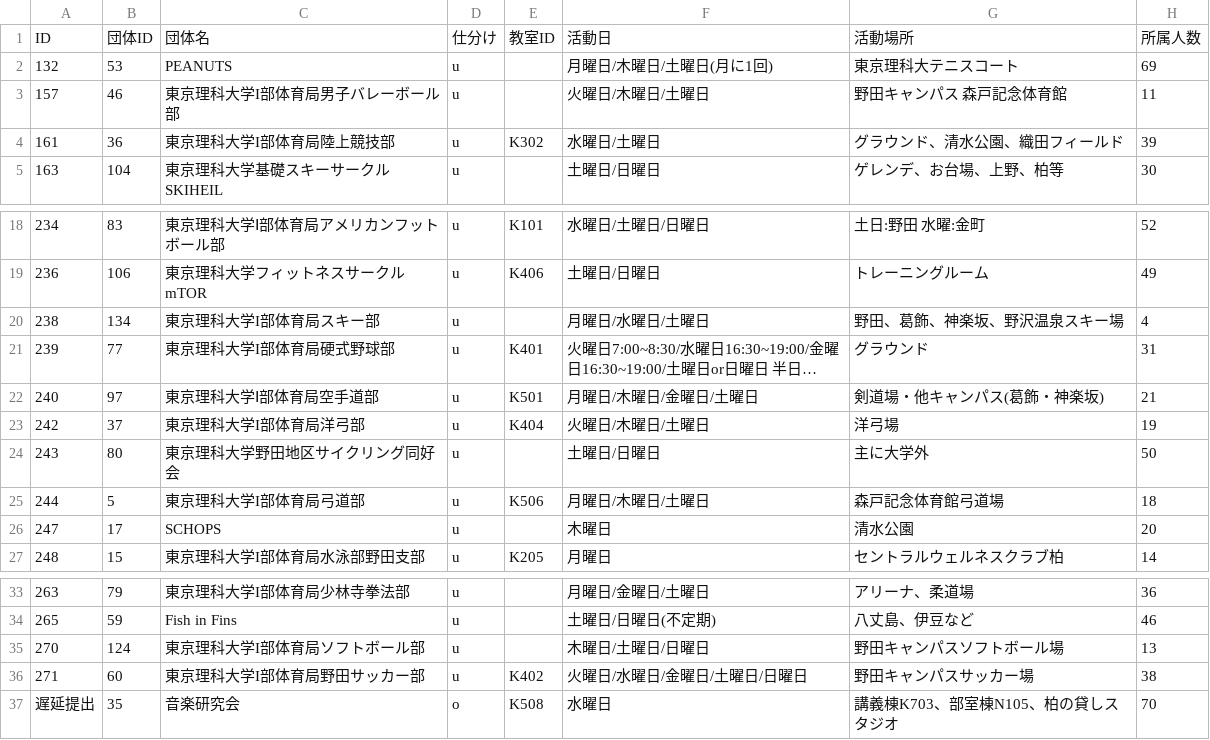
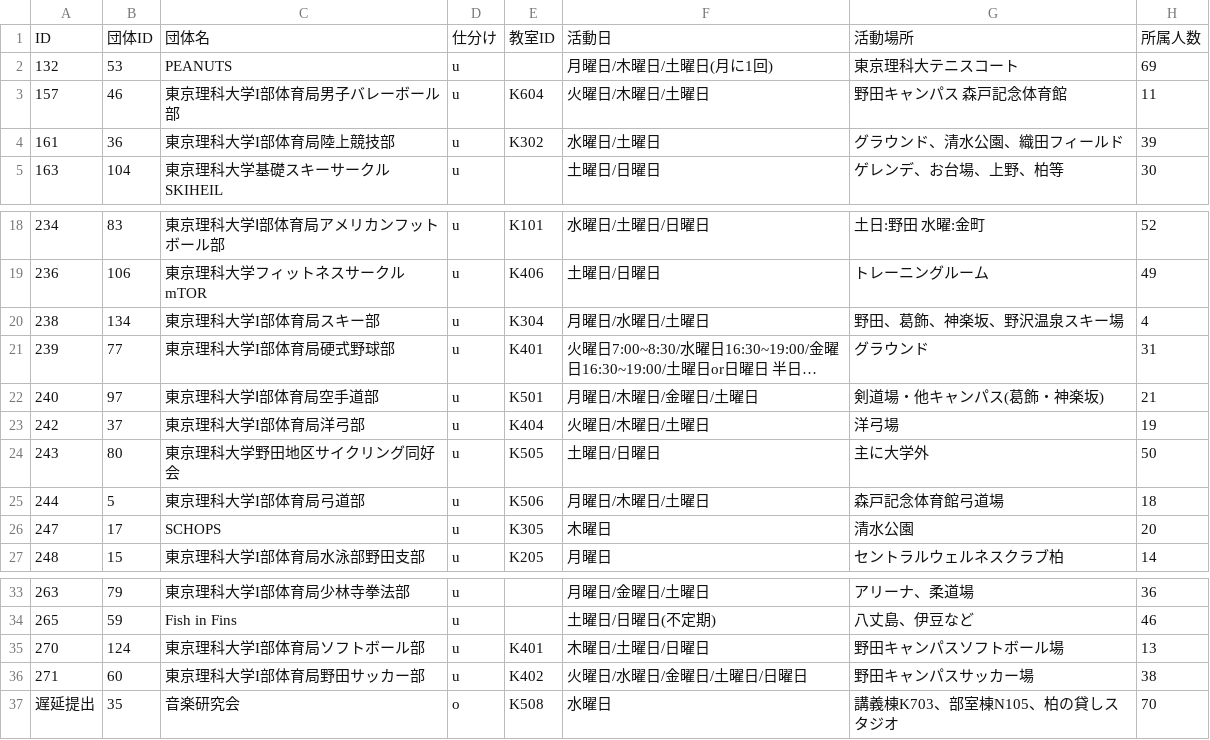
Before and after one commit to toshi-bp/shinkan_2020, a CSV file: circles/circleList.csv, drawn as a sheet; only a part is shown, gaps mark what is left out; long unchanged cells end in …; the diff covers the shown part only; the diff names each change by its address in the sheet, - before the commit and + after, or states it on an @@ line.

```diff
--- a/circles/circleList.csv
+++ b/circles/circleList.csv
-E3: (empty)
+E3: K604
-E20: (empty)
+E20: K304
-E24: (empty)
+E24: K505
-E26: (empty)
+E26: K305
-E35: (empty)
+E35: K401
```
Also changed, not shown: 3 added rows and 23 edited cells elsewhere in this file, 3 other files.
